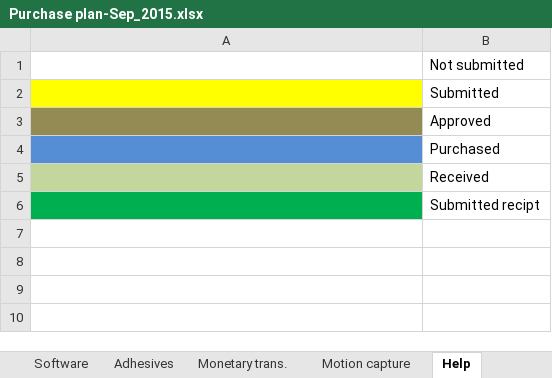
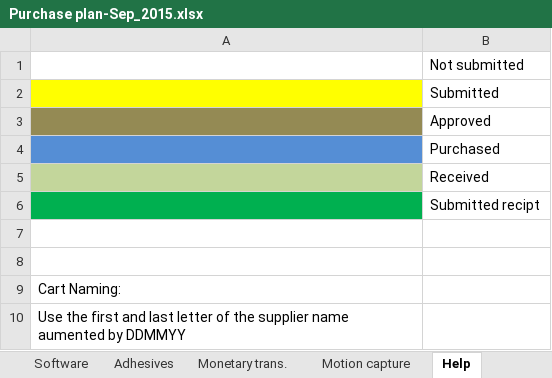
Before and after one commit to MChehadeh/MW_ext, an Excel workbook: Purchase plan-Sep_2015.xlsx, sheet Help, drawn as a sheet; values as stored, in another font and other column widths than the file's, no borders; the diff names each change by its address in the sheet, - before the commit and + after, or states it on an @@ line.

```diff
--- a/Purchase plan-Sep_2015.xlsx (sheet Help)
+++ b/Purchase plan-Sep_2015.xlsx (sheet Help)
+row 7: (empty)
+row 8: (empty)
+row 9: Cart Naming:
+row 10: Use the first and last letter of the supplier name aumented by DDMMYY
```
Also changed, not shown: sheet Monetary trans., sheet Prototype-Electrical, sheet Electronics, sheet Powering, 1 other file.
